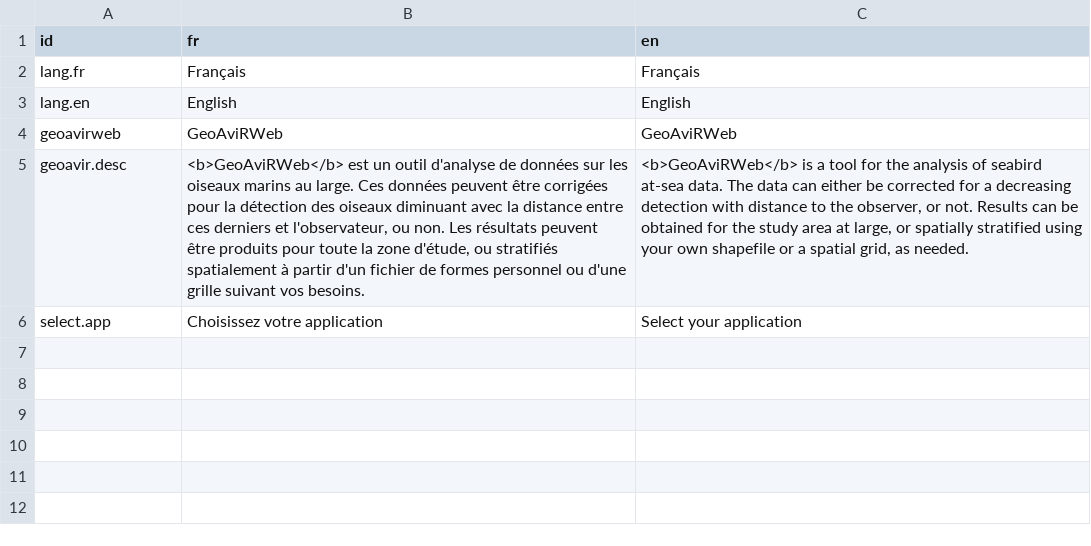
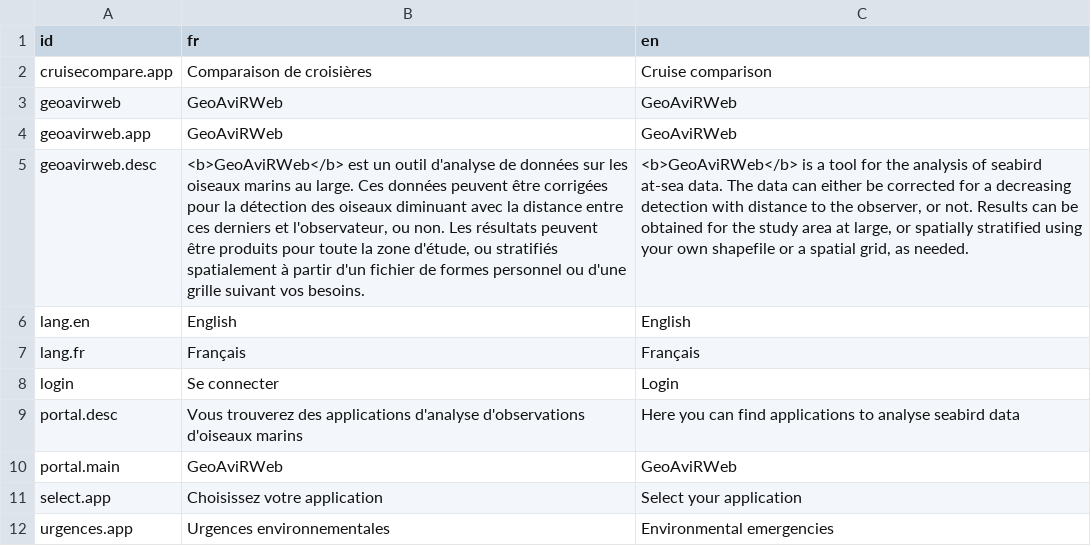
Before and after one commit to Vin985/welcomeApp, a CSV file: lang.csv, drawn as a sheet; removed rows and columns are numbered as before the commit, all else as after; the diff names each change by its address in the sheet, - before the commit and + after, or states it on an @@ line.

Commit message:
Modification appli globale

```diff
--- a/lang.csv
+++ b/lang.csv
+row 2: cruisecompare.app | Comparaison de croisières | Cruise comparison
+row 3: geoavirweb | GeoAviRWeb | GeoAviRWeb
+row 4: geoavirweb.app | GeoAviRWeb | GeoAviRWeb
+row 5: geoavirweb.desc | <b>GeoAviRWeb</b> est un outil d'analyse de données sur les oiseaux marins au large. Ces données peuvent être corrigées pour la détection des oiseaux diminuant avec la distance entre ces derniers et l'observateur, ou non. Les résultats peuvent être produits pour toute la zone d'étude, ou stratifiés spatialement à partir d'un fichier de formes personnel ou d'une grille suivant vos besoins. | <b>GeoAviRWeb</b> is a tool for the analysis of seabird at-sea data. The data can either be corrected for a decreasing detection with distance to the observer, or not. Results can be obtained for the study area at large, or spatially stratified using your own shapefile or a spatial grid, as needed.
@@ row 3 moved to row 6: lang.en @@
+row 8: login | Se connecter | Login
+row 9: portal.desc | Vous trouverez des applications d'analyse d'observations d'oiseaux marins | Here you can find applications to analyse seabird data
-A10 (id): geoavirweb
+A10 (id): portal.main
-row 5: geoavir.desc | <b>GeoAviRWeb</b> est un outil d'analyse de données sur les oiseaux marins au large. Ces données peuvent être corrigées pour la détection des oiseaux diminuant avec la distance entre ces derniers et l'observateur, ou non. Les résultats peuvent être produits pour toute la zone d'étude, ou stratifiés spatialement à partir d'un fichier de formes personnel ou d'une grille suivant vos besoins. | <b>GeoAviRWeb</b> is a tool for the analysis of seabird at-sea data. The data can either be corrected for a decreasing detection with distance to the observer, or not. Results can be obtained for the study area at large, or spatially stratified using your own shapefile or a spatial grid, as needed.
+row 12: urgences.app | Urgences environnementales | Environmental emergencies
```
Also changed, not shown: 8 other files.
